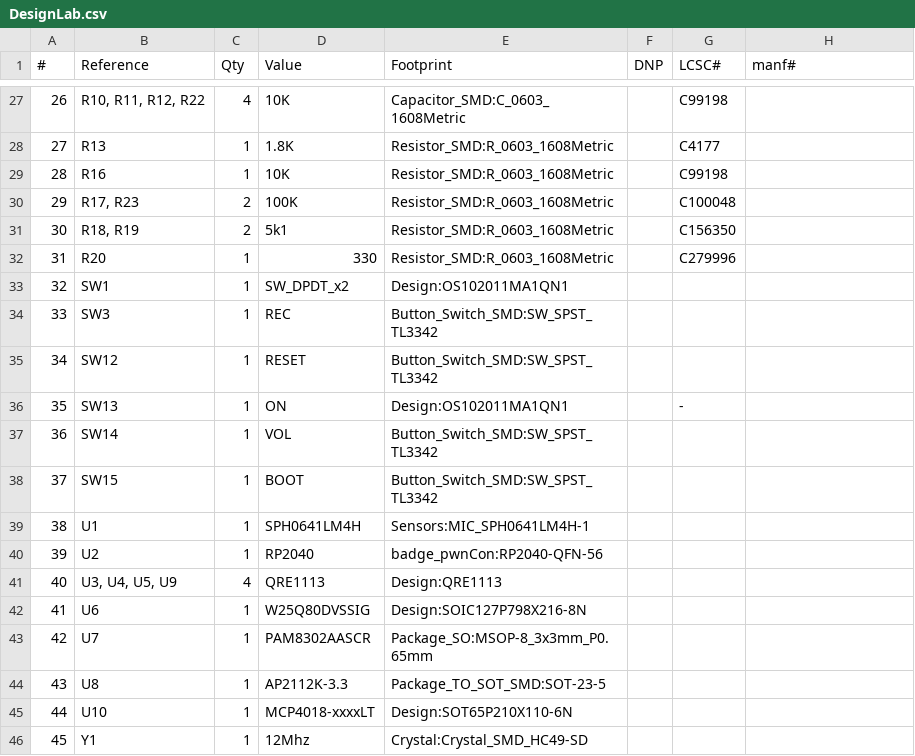
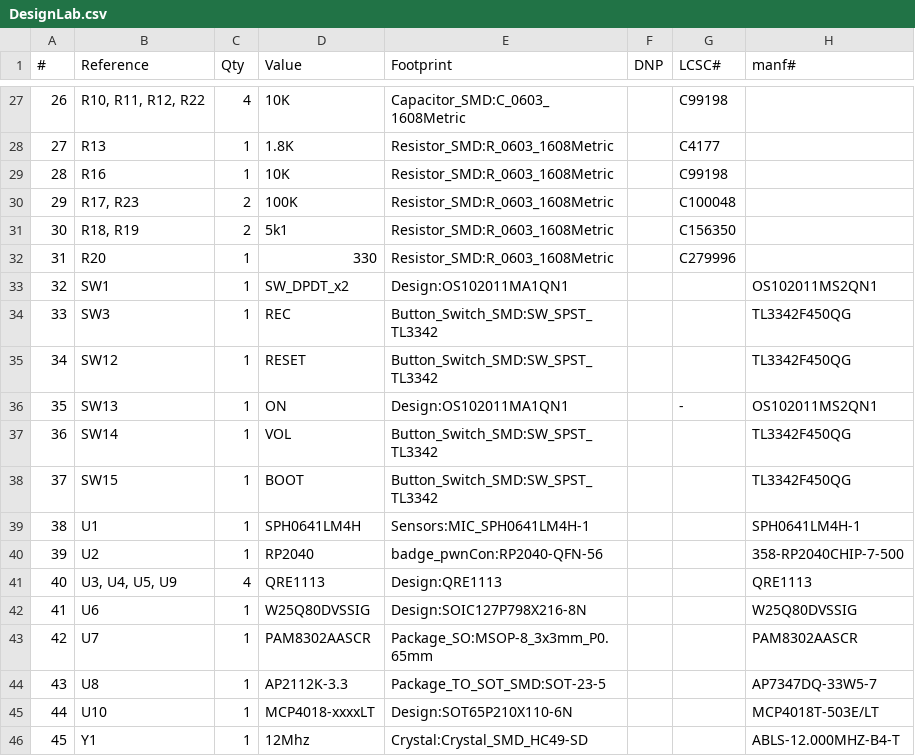
Before and after one commit to sabas1080/DesignLab-Builds-2023-Education, a CSV file: hardware/DesignLab.csv, drawn as a sheet; only a part is shown, gaps mark what is left out; the diff covers the shown part only.

```diff
--- a/hardware/DesignLab.csv
+++ b/hardware/DesignLab.csv
@@ -32,15 +32,15 @@
 "31","R20","1","330","Resistor_SMD:R_0603_1608Metric",""," C279996",""
-"32","SW1","1","SW_DPDT_x2","Design:OS102011MA1QN1","","",""
-"33","SW3","1","REC","Button_Switch_SMD:SW_SPST_TL3342","","",""
-"34","SW12","1","RESET","Button_Switch_SMD:SW_SPST_TL3342","","",""
-"35","SW13","1","ON","Design:OS102011MA1QN1","","-",""
-"36","SW14","1","VOL","Button_Switch_SMD:SW_SPST_TL3342","","",""
-"37","SW15","1","BOOT","Button_Switch_SMD:SW_SPST_TL3342","","",""
-"38","U1","1","SPH0641LM4H","Sensors:MIC_SPH0641LM4H-1","","",""
-"39","U2","1","RP2040","badge_pwnCon:RP2040-QFN-56","","",""
-"40","U3, U4, U5, U9","4","QRE1113","Design:QRE1113","","",""
-"41","U6","1","W25Q80DVSSIG","Design:SOIC127P798X216-8N","","",""
-"42","U7","1","PAM8302AASCR","Package_SO:MSOP-8_3x3mm_P0.65mm","","",""
-"43","U8","1","AP2112K-3.3","Package_TO_SOT_SMD:SOT-23-5","","",""
-"44","U10","1","MCP4018-xxxxLT","Design:SOT65P210X110-6N","","",""
-"45","Y1","1","12Mhz","Crystal:Crystal_SMD_HC49-SD","","",""
+"32","SW1","1","SW_DPDT_x2","Design:OS102011MA1QN1","","","OS102011MS2QN1"
+"33","SW3","1","REC","Button_Switch_SMD:SW_SPST_TL3342","","","TL3342F450QG"
+"34","SW12","1","RESET","Button_Switch_SMD:SW_SPST_TL3342","","","TL3342F450QG"
+"35","SW13","1","ON","Design:OS102011MA1QN1","","-","OS102011MS2QN1"
+"36","SW14","1","VOL","Button_Switch_SMD:SW_SPST_TL3342","","","TL3342F450QG"
+"37","SW15","1","BOOT","Button_Switch_SMD:SW_SPST_TL3342","","","TL3342F450QG"
+"38","U1","1","SPH0641LM4H","Sensors:MIC_SPH0641LM4H-1","","","SPH0641LM4H-1"
+"39","U2","1","RP2040","badge_pwnCon:RP2040-QFN-56","","","358-RP2040CHIP-7-500"
+"40","U3, U4, U5, U9","4","QRE1113","Design:QRE1113","","","QRE1113"
+"41","U6","1","W25Q80DVSSIG","Design:SOIC127P798X216-8N","","","W25Q80DVSSIG"
+"42","U7","1","PAM8302AASCR","Package_SO:MSOP-8_3x3mm_P0.65mm","","","PAM8302AASCR"
+"43","U8","1","AP2112K-3.3","Package_TO_SOT_SMD:SOT-23-5","","","AP7347DQ-33W5-7"
+"44","U10","1","MCP4018-xxxxLT","Design:SOT65P210X110-6N","","","MCP4018T-503E/LT"
+"45","Y1","1","12Mhz","Crystal:Crystal_SMD_HC49-SD","","","ABLS-12.000MHZ-B4-T"
```
Also changed, not shown: 21 edited cells elsewhere in this file.
